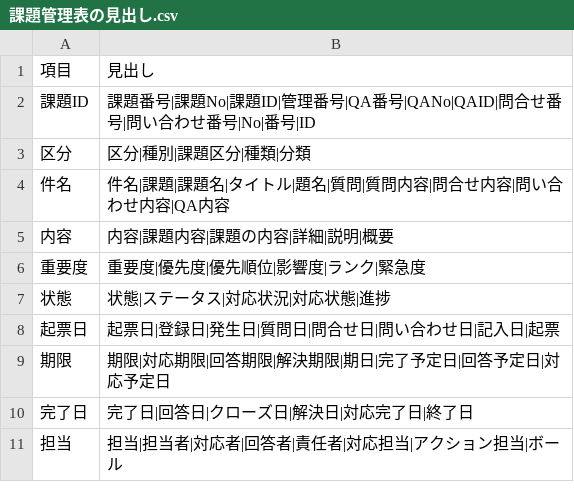
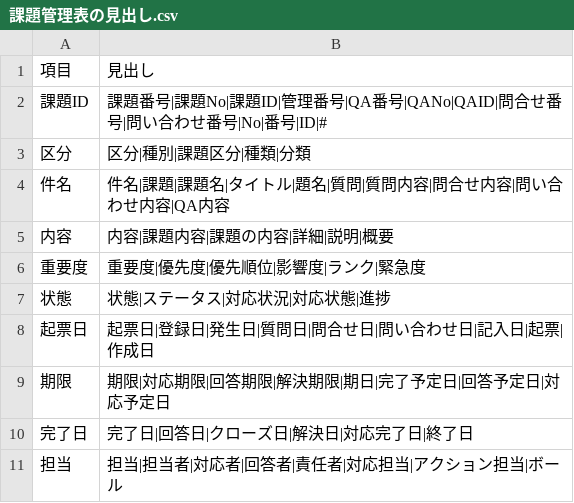
Before and after one commit to hhhryoma/------, a CSV file: tools/weekly-report/課題管理表の見出し.csv, drawn as a sheet.

```diff
--- a/tools/weekly-report/課題管理表の見出し.csv
+++ b/tools/weekly-report/課題管理表の見出し.csv
@@ -1,3 +1,3 @@
 項目,見出し
-課題ID,課題番号|課題No|課題ID|管理番号|QA番号|QANo|QAID|問合せ番号|問い合わせ番号|No|番号|ID
+課題ID,課題番号|課題No|課題ID|管理番号|QA番号|QANo|QAID|問合せ番号|問い合わせ番号|No|番号|ID|#
 区分,区分|種別|課題区分|種類|分類
@@ -7,3 +7,3 @@
 状態,状態|ステータス|対応状況|対応状態|進捗
-起票日,起票日|登録日|発生日|質問日|問合せ日|問い合わせ日|記入日|起票
+起票日,起票日|登録日|発生日|質問日|問合せ日|問い合わせ日|記入日|起票|作成日
 期限,期限|対応期限|回答期限|解決期限|期日|完了予定日|回答予定日|対応予定日
```
Also changed, not shown: tools/test-quality/見出し.csv, 14 other files.
